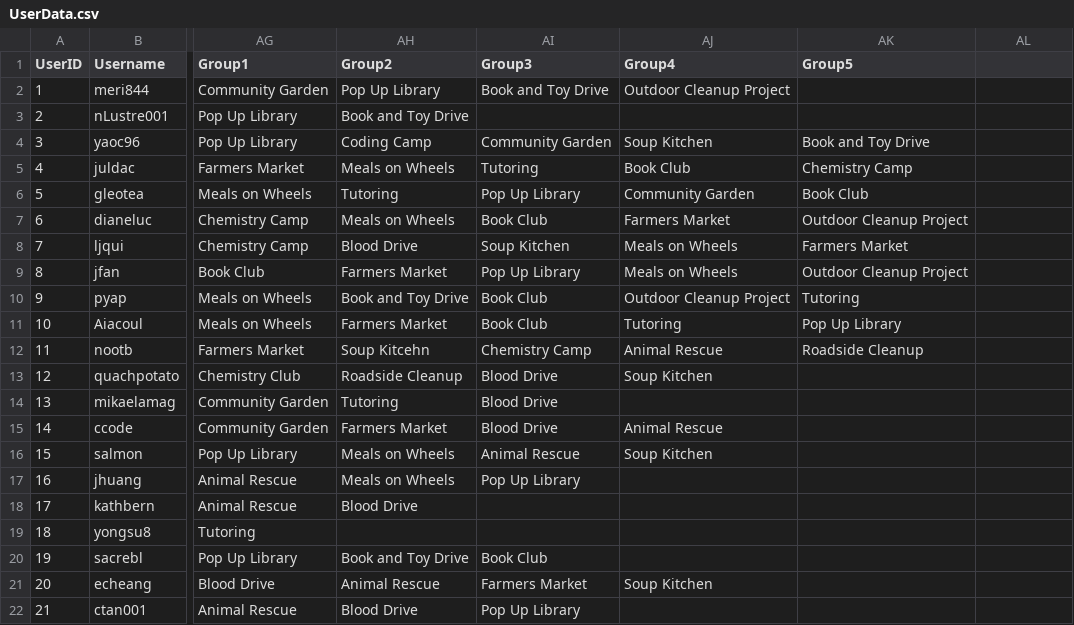
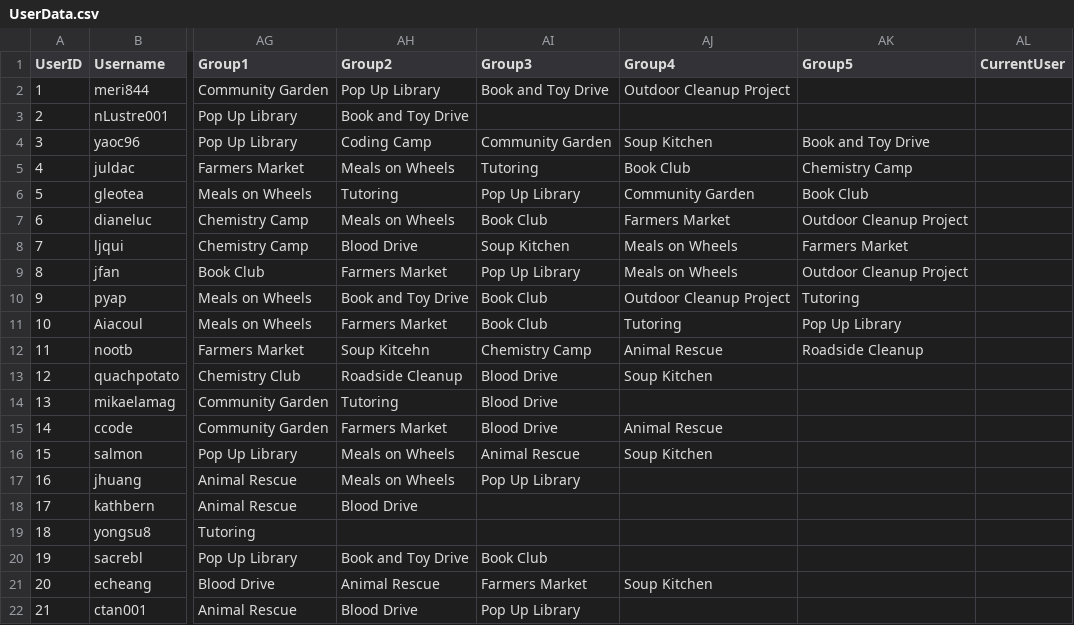
Before and after one commit to ctan01/CSC322Project, a CSV file: UserData.csv, drawn as a sheet; only a part is shown, gaps mark what is left out; the diff names each change by its address in the sheet, - before the commit and + after, or states it on an @@ line.

Commit message:
Update UserData.csv

```diff
--- a/UserData.csv
+++ b/UserData.csv
-AL1: (empty)
+AL1: CurrentUser
```
